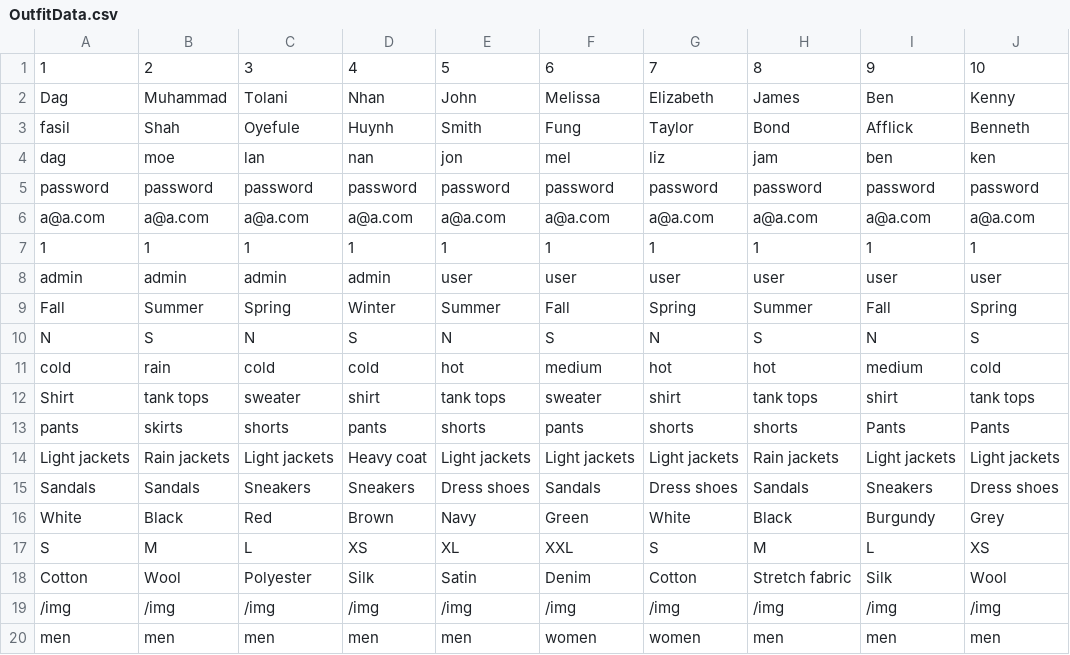
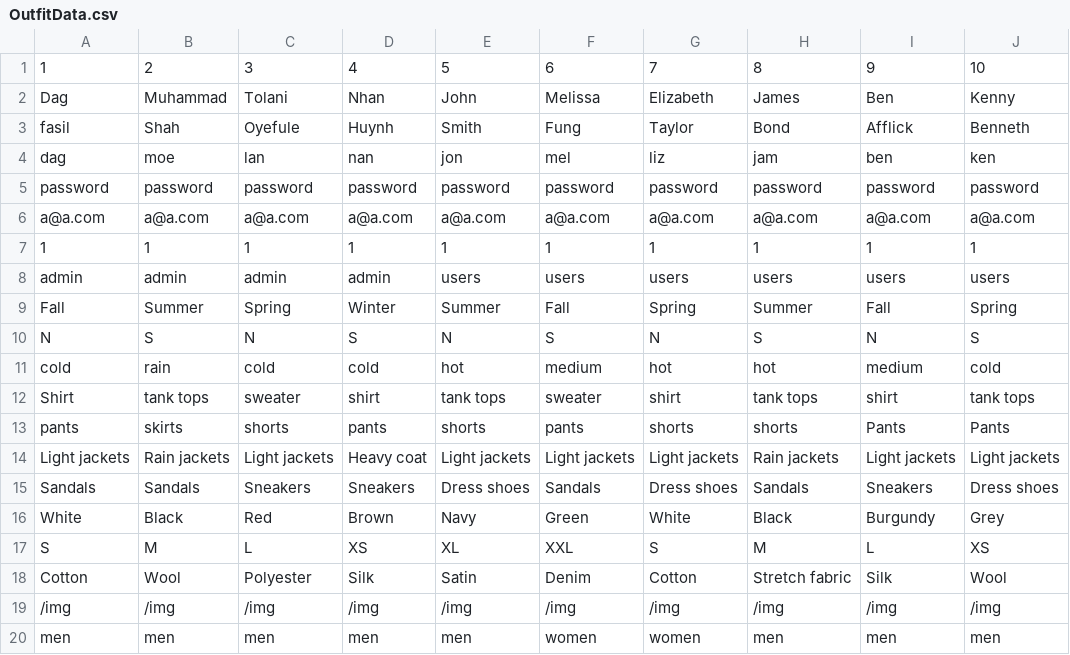
Before and after one commit to mhussainshah1/Outfit, a CSV file: OutfitData.csv, drawn as a sheet.

Commit message:
Update profile inserting existed user from update profile but working from new registration

```diff
--- a/OutfitData.csv
+++ b/OutfitData.csv
@@ -7,3 +7,3 @@ a@a.com      ,a@a.com     ,a@a.com      ,a@a.com   ,a@a.com      ,a@a.com      ,
 1            ,1           ,1            ,1         ,1            ,1            ,1            ,1             ,1            ,1
-admin        ,admin       ,admin        ,admin     ,user         ,user         ,user         ,user          ,user         ,user
+admin        ,admin       ,admin        ,admin     ,users         ,users         ,users         ,users          ,users         ,users
 Fall         ,Summer      ,Spring       ,Winter    ,Summer       ,Fall         ,Spring       ,Summer        ,Fall         ,Spring
```
Also changed, not shown: 20 other files.
